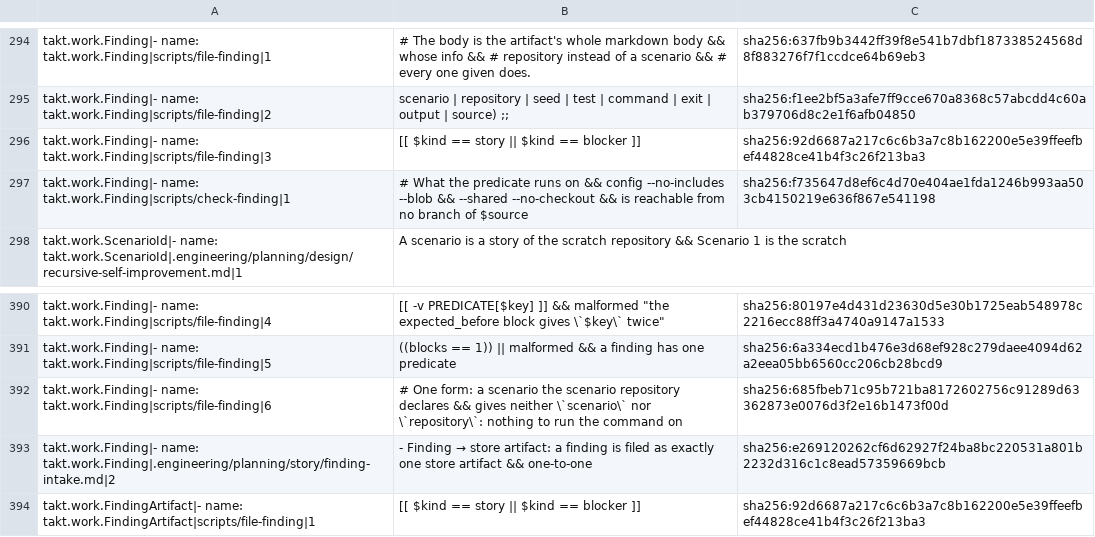
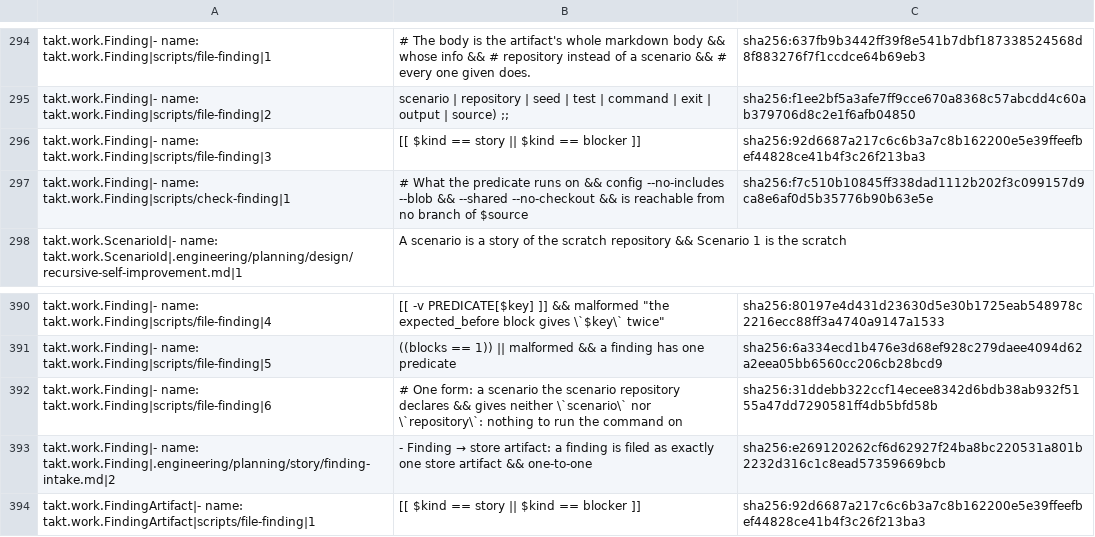
Before and after one commit to beyond10x/takt, a TSV file: ess/domains/takt.citations.tsv, drawn as a sheet; only a part is shown, gaps mark what is left out.

```diff
--- a/ess/domains/takt.citations.tsv
+++ b/ess/domains/takt.citations.tsv
@@ -308,3 +308,3 @@ takt.work.Finding|- name: takt.work.Finding|scripts/file-finding|2	scenario | re
 takt.work.Finding|- name: takt.work.Finding|scripts/file-finding|3	[[ $kind == story || $kind == blocker ]]	sha256:92d6687a217c6c6b3a7c8b162200e5e39ffeefbef44828ce41b4f3c26f213ba3
-takt.work.Finding|- name: takt.work.Finding|scripts/check-finding|1	# What the predicate runs on && config --no-includes --blob && --shared --no-checkout && is reachable from no branch of $source	sha256:f735647d8ef6c4d70e404ae1fda1246b993aa503cb4150219e636f867e541198
+takt.work.Finding|- name: takt.work.Finding|scripts/check-finding|1	# What the predicate runs on && config --no-includes --blob && --shared --no-checkout && is reachable from no branch of $source	sha256:f7c510b10845ff338dad1112b202f3c099157d9ca8e6af0d5b35776b90b63e5e
 takt.work.ScenarioId|- name: takt.work.ScenarioId|.engineering/planning/design/recursive-self-improvement.md|1	A scenario is a story of the scratch repository && Scenario 1 is the scratch
@@ -403,3 +403,3 @@ takt.work.Finding|- name: takt.work.Finding|scripts/file-finding|4	[[ -v PREDICA
 takt.work.Finding|- name: takt.work.Finding|scripts/file-finding|5	((blocks == 1)) || malformed && a finding has one predicate	sha256:6a334ecd1b476e3d68ef928c279daee4094d62a2eea05bb6560cc206cb28bcd9
-takt.work.Finding|- name: takt.work.Finding|scripts/file-finding|6	# One form: a scenario the scenario repository declares && gives neither \`scenario\` nor \`repository\`: nothing to run the command on	sha256:685fbeb71c95b721ba8172602756c91289d63362873e0076d3f2e16b1473f00d
+takt.work.Finding|- name: takt.work.Finding|scripts/file-finding|6	# One form: a scenario the scenario repository declares && gives neither \`scenario\` nor \`repository\`: nothing to run the command on	sha256:31ddebb322ccf14ecee8342d6bdb38ab932f5155a47dd7290581ff4db5bfd58b
 takt.work.Finding|- name: takt.work.Finding|.engineering/planning/story/finding-intake.md|2	- Finding → store artifact: a finding is filed as exactly one store artifact && one-to-one	sha256:e269120262cf6d62927f24ba8bc220531a801b2232d316c1c8ead57359669bcb
```
Also changed, not shown: 5 other files.
